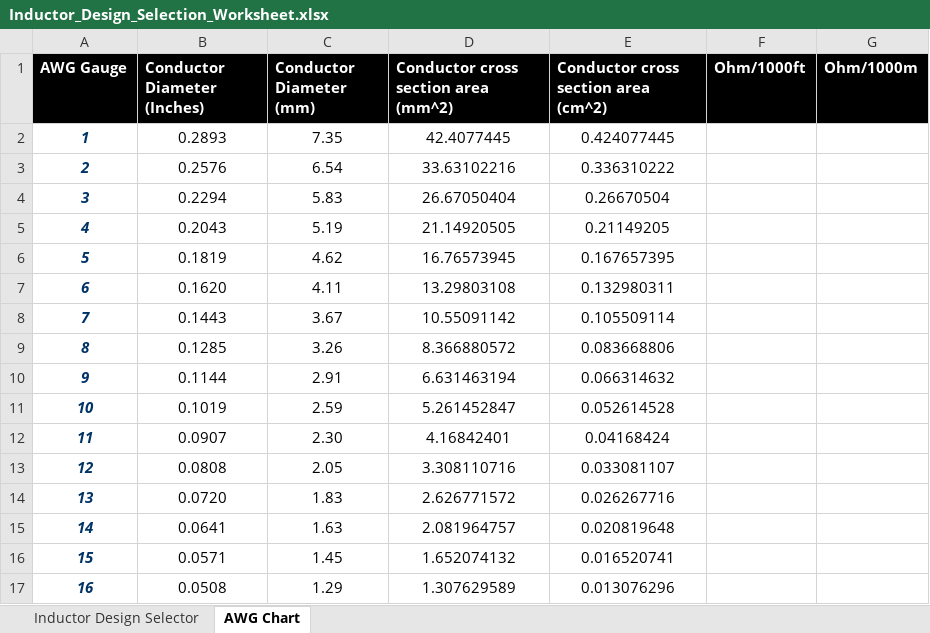
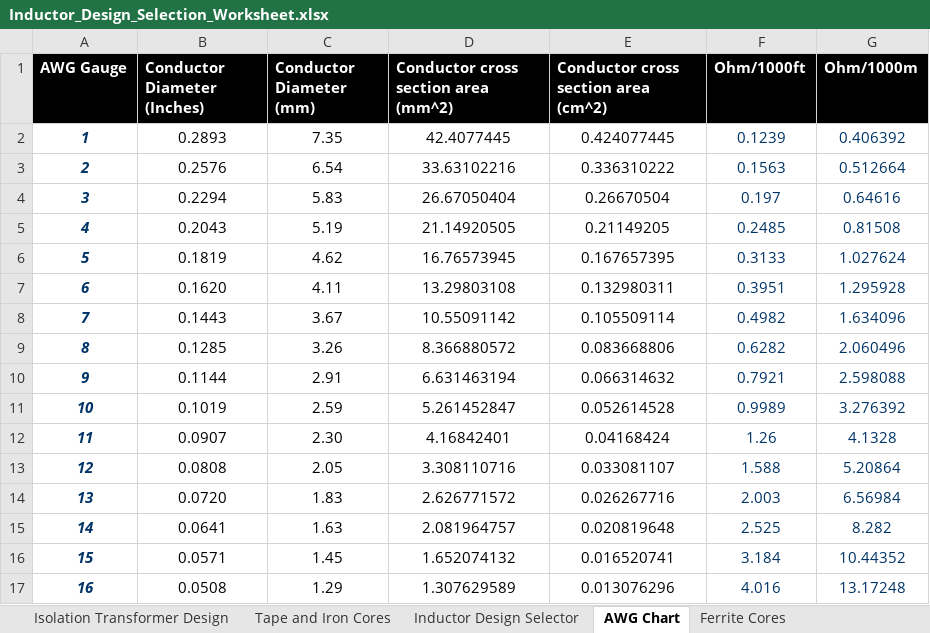
Before and after one commit to scottmmcelroy/inductor_design, an Excel workbook: Inductor_Design_Selection_Worksheet.xlsx, sheet AWG Chart, drawn as a sheet; only a part is shown; values as stored, in another font and other column widths than the file's, no borders; table styles not drawn; the diff covers the shown part only; the diff names each change by its address in the sheet, - before the commit and + after, or states it on an @@ line.

Commit message:
Started on 60Hz Isolation Transformer Calcs

```diff
--- a/Inductor_Design_Selection_Worksheet.xlsx (sheet AWG Chart)
+++ b/Inductor_Design_Selection_Worksheet.xlsx (sheet AWG Chart)
+sheet tab: Isolation Transformer Design
+sheet tab: Tape and Iron Cores
+sheet tab: Ferrite Cores
-F2 (Ohm/1000ft): (empty)
+F2 (Ohm/1000ft): 0.1239
-G2 (Ohm/1000m): (empty)
+G2 (Ohm/1000m): 0.406392
-F3 (Ohm/1000ft): (empty)
+F3 (Ohm/1000ft): 0.1563
-G3 (Ohm/1000m): (empty)
+G3 (Ohm/1000m): 0.512664
-F4 (Ohm/1000ft): (empty)
+F4 (Ohm/1000ft): 0.197
-G4 (Ohm/1000m): (empty)
+G4 (Ohm/1000m): 0.64616
-F5 (Ohm/1000ft): (empty)
+F5 (Ohm/1000ft): 0.2485
-G5 (Ohm/1000m): (empty)
+G5 (Ohm/1000m): 0.81508
-F6 (Ohm/1000ft): (empty)
+F6 (Ohm/1000ft): 0.3133
-G6 (Ohm/1000m): (empty)
+G6 (Ohm/1000m): 1.027624
-F7 (Ohm/1000ft): (empty)
+F7 (Ohm/1000ft): 0.3951
-G7 (Ohm/1000m): (empty)
+G7 (Ohm/1000m): 1.295928
-F8 (Ohm/1000ft): (empty)
+F8 (Ohm/1000ft): 0.4982
-G8 (Ohm/1000m): (empty)
+G8 (Ohm/1000m): 1.634096
-F9 (Ohm/1000ft): (empty)
+F9 (Ohm/1000ft): 0.6282
-G9 (Ohm/1000m): (empty)
+G9 (Ohm/1000m): 2.060496
-F10 (Ohm/1000ft): (empty)
+F10 (Ohm/1000ft): 0.7921
-G10 (Ohm/1000m): (empty)
+G10 (Ohm/1000m): 2.598088
-F11 (Ohm/1000ft): (empty)
+F11 (Ohm/1000ft): 0.9989
-G11 (Ohm/1000m): (empty)
+G11 (Ohm/1000m): 3.276392
-F12 (Ohm/1000ft): (empty)
+F12 (Ohm/1000ft): 1.26
-G12 (Ohm/1000m): (empty)
+G12 (Ohm/1000m): 4.1328
-F13 (Ohm/1000ft): (empty)
+F13 (Ohm/1000ft): 1.588
-G13 (Ohm/1000m): (empty)
+G13 (Ohm/1000m): 5.20864
-F14 (Ohm/1000ft): (empty)
+F14 (Ohm/1000ft): 2.003
-G14 (Ohm/1000m): (empty)
+G14 (Ohm/1000m): 6.56984
-F15 (Ohm/1000ft): (empty)
+F15 (Ohm/1000ft): 2.525
-G15 (Ohm/1000m): (empty)
+G15 (Ohm/1000m): 8.282
-F16 (Ohm/1000ft): (empty)
+F16 (Ohm/1000ft): 3.184
-G16 (Ohm/1000m): (empty)
+G16 (Ohm/1000m): 10.44352
-F17 (Ohm/1000ft): (empty)
+F17 (Ohm/1000ft): 4.016
-G17 (Ohm/1000m): (empty)
+G17 (Ohm/1000m): 13.17248
```
Also changed, not shown: 68 edited cells elsewhere in this sheet, sheet Inductor Design Selector.
